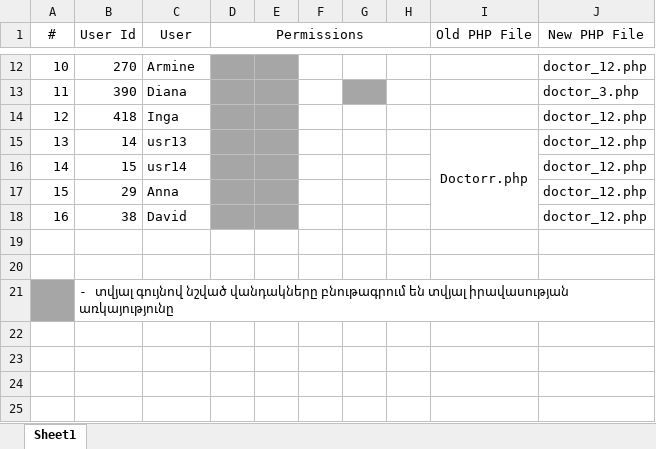
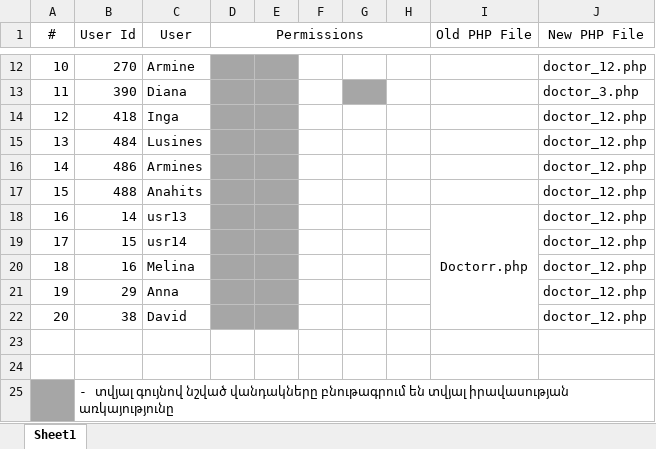
Before and after one commit to armenarz/newDesign, an Excel workbook: doc/Doctors_Permissions.xlsx, sheet Sheet1, drawn as a sheet; only a part is shown, gaps mark what is left out; values as stored, in another font and other column widths than the file's, no borders; addresses are those after the commit; the diff names each change by its address in the sheet, - before the commit and + after, or states it on an @@ line.

Commit message:
Doctor menu design has changed

```diff
--- a/doc/Doctors_Permissions.xlsx (sheet Sheet1)
+++ b/doc/Doctors_Permissions.xlsx (sheet Sheet1)
+row 15: 13 | 484 | Lusines |  |  |  |  |  |  | doctor_12.php
+row 16: 14 | 486 | Armines |  |  |  |  |  |  | doctor_12.php
+row 17: 15 | 488 | Anahits |  |  |  |  |  |  | doctor_12.php
@@ column A (#) renumbered between rows 18 and 22 @@
+row 20: 18 | 16 | Melina |  |  |  |  |  |  | doctor_12.php
```
Also changed, not shown: 15 other files.
